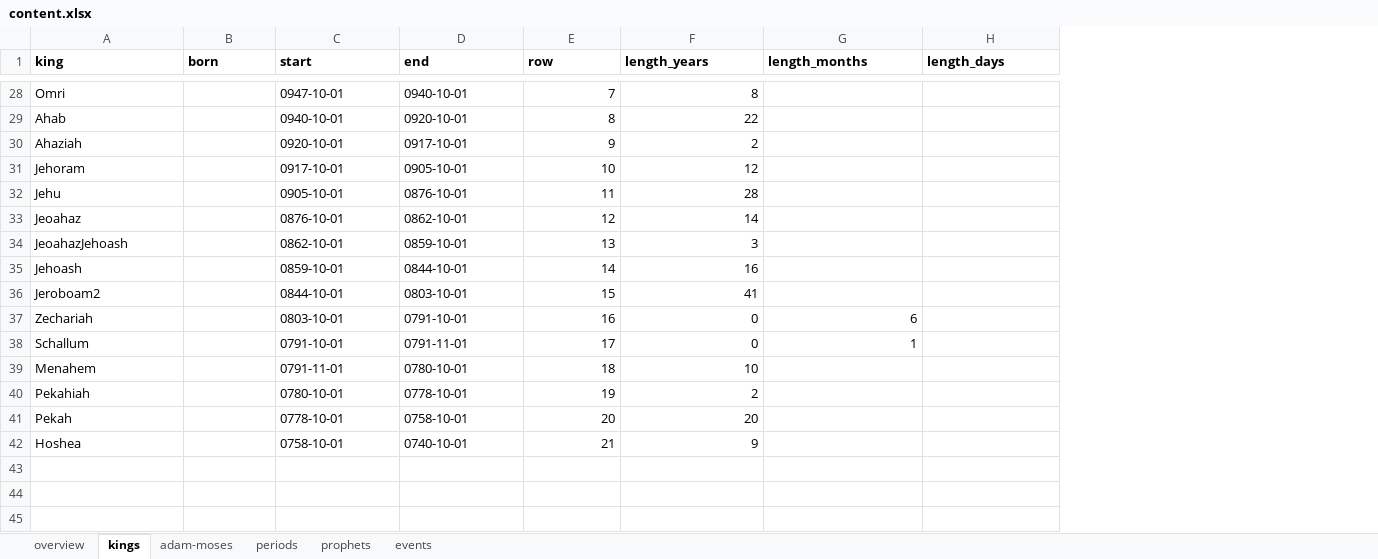
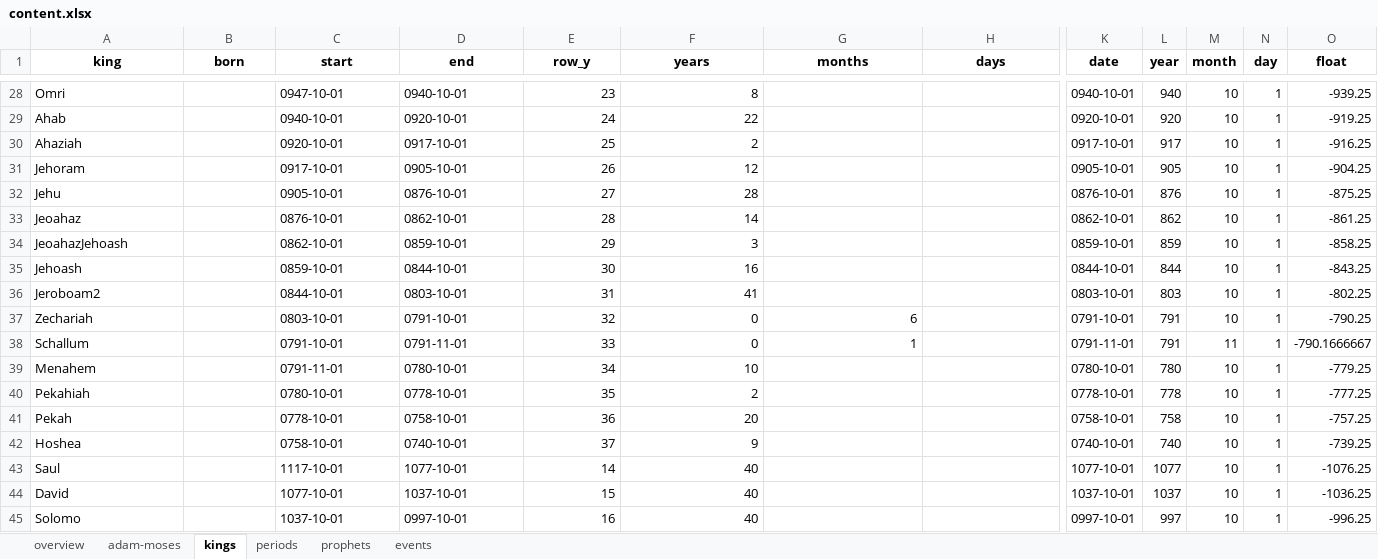
Before and after one commit to kreier/timeline, an Excel workbook: db/content.xlsx, sheet kings, drawn as a sheet; only a part is shown, gaps mark what is left out; values as stored, in another font and other column widths than the file's, no borders; rows hold the shown columns only; the diff covers the shown part only; the diff names each change by its address in the sheet, - before the commit and + after, or states it on an @@ line.

Commit message:
convert dates for 44 kings to float

```diff
--- a/db/content.xlsx (sheet kings)
+++ b/db/content.xlsx (sheet kings)
@@ sheet tab order changed: overview | adam-moses | kings | periods | prophets | events @@
+column K (date), rows 28-42: 0940-10-01 | 0920-10-01 | 0917-10-01 | 0905-10-01 | 0876-10-01 | 0862-10-01 | 0859-10-01 | 0844-10-01 | 0803-10-01 | 0791-10-01 | 0791-11-01 | 0780-10-01 | 0778-10-01 | 0758-10-01 | 0740-10-01
+column L (year), rows 28-42: 940 | 920 | 917 | 905 | 876 | 862 | 859 | 844 | 803 | 791 | 791 | 780 | 778 | 758 | 740
+column M (month), rows 28-42: 10 | 10 | 10 | 10 | 10 | 10 | 10 | 10 | 10 | 10 | 11 | 10 | 10 | 10 | 10
+column N (day), rows 28-42: all 1
+column O (float), rows 28-42: -939.25 | -919.25 | -916.25 | -904.25 | -875.25 | -861.25 | -858.25 | -843.25 | -802.25 | -790.25 | -790.1666667 | -779.25 | -777.25 | -757.25 | -739.25
-A1:H1 alignment: left
+A1:H1 alignment: center
-E1: row
+E1: row_y
-F1: length_years
+F1: years
-G1: length_months
+G1: months
-H1: length_days
+H1: days
-E28 (row_y): 7
+E28 (row_y): 23
-E29 (row_y): 8
+E29 (row_y): 24
-E30 (row_y): 9
+E30 (row_y): 25
-E31 (row_y): 10
+E31 (row_y): 26
-E32 (row_y): 11
+E32 (row_y): 27
-E33 (row_y): 12
+E33 (row_y): 28
-E34 (row_y): 13
+E34 (row_y): 29
-E35 (row_y): 14
+E35 (row_y): 30
-E36 (row_y): 15
+E36 (row_y): 31
-E37 (row_y): 16
+E37 (row_y): 32
-E38 (row_y): 17
+E38 (row_y): 33
-E39 (row_y): 18
+E39 (row_y): 34
-E40 (row_y): 19
+E40 (row_y): 35
-E41 (row_y): 20
+E41 (row_y): 36
-E42 (row_y): 21
+E42 (row_y): 37
+row 43: Saul |  | 1117-10-01 | 1077-10-01 | 14 | 40 |  |  | 1077-10-01 | 1077 | 10 | 1 | -1076.25
+row 44: David |  | 1077-10-01 | 1037-10-01 | 15 | 40 |  |  | 1037-10-01 | 1037 | 10 | 1 | -1036.25
+row 45: Solomo |  | 1037-10-01 | 0997-10-01 | 16 | 40 |  |  | 0997-10-01 | 997 | 10 | 1 | -996.25
```
Also changed, not shown: 27 edited cells and cell formats elsewhere in this sheet, sheet adam-moses, sheet overview, 3 other files.
